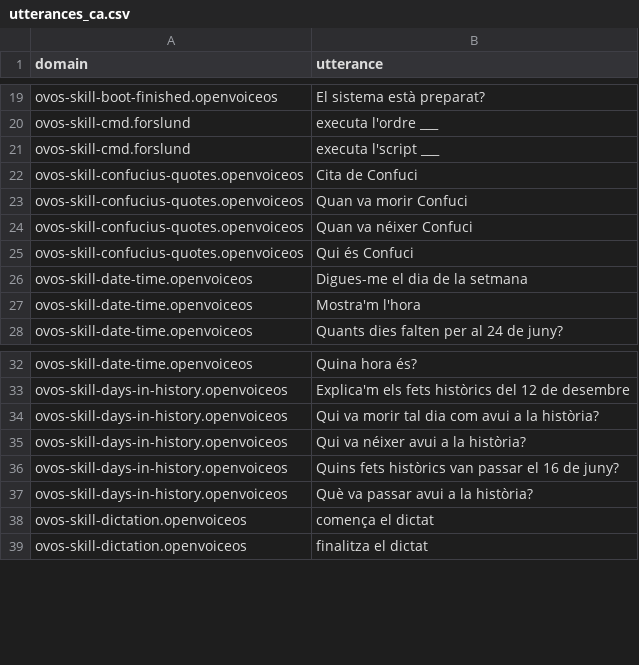
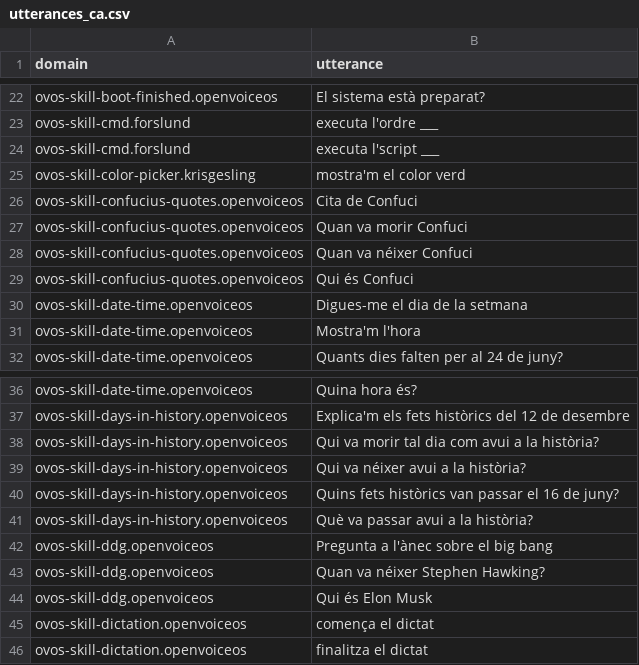
Before and after one commit to OpenVoiceOS/lang-support-tracker, a CSV file: skills/utterances_ca.csv, drawn as a sheet; only a part is shown, gaps mark what is left out; the diff covers the shown part only.

```diff
--- a/skills/utterances_ca.csv
+++ b/skills/utterances_ca.csv
@@ -21,0 +25 @@ ovos-skill-cmd.forslund,"executa l'script ___"
+ovos-skill-color-picker.krisgesling,mostra'm el color verd
@@ -37,0 +42,3 @@ ovos-skill-days-in-history.openvoiceos,"Què va passar avui a la història?"
+ovos-skill-ddg.openvoiceos,Pregunta a l'ànec sobre el big bang
+ovos-skill-ddg.openvoiceos,Quan va néixer Stephen Hawking?
+ovos-skill-ddg.openvoiceos,Qui és Elon Musk
```
Also changed, not shown: 16 added rows elsewhere in this file, skills/intents_da.csv, skills/intents_de.csv, 29 other files.
